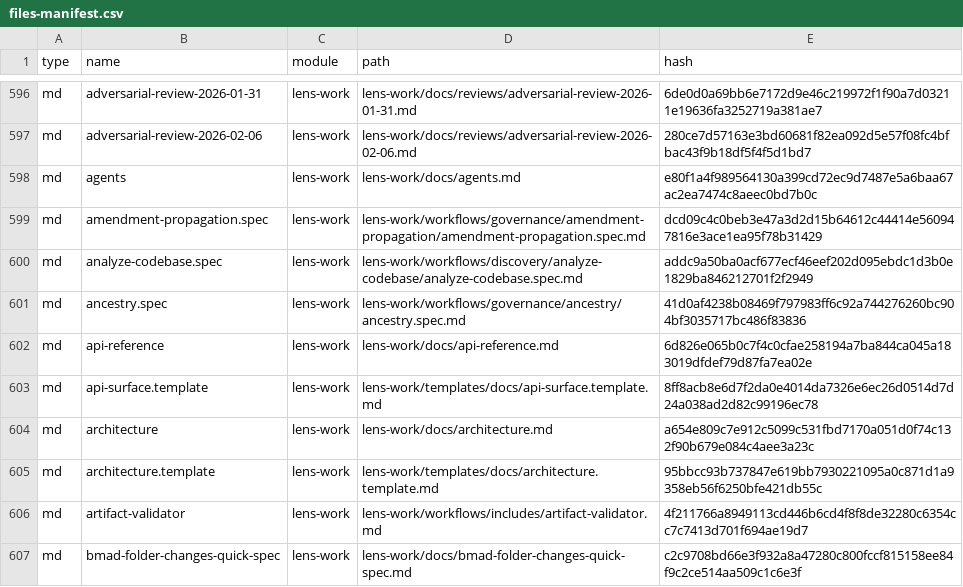
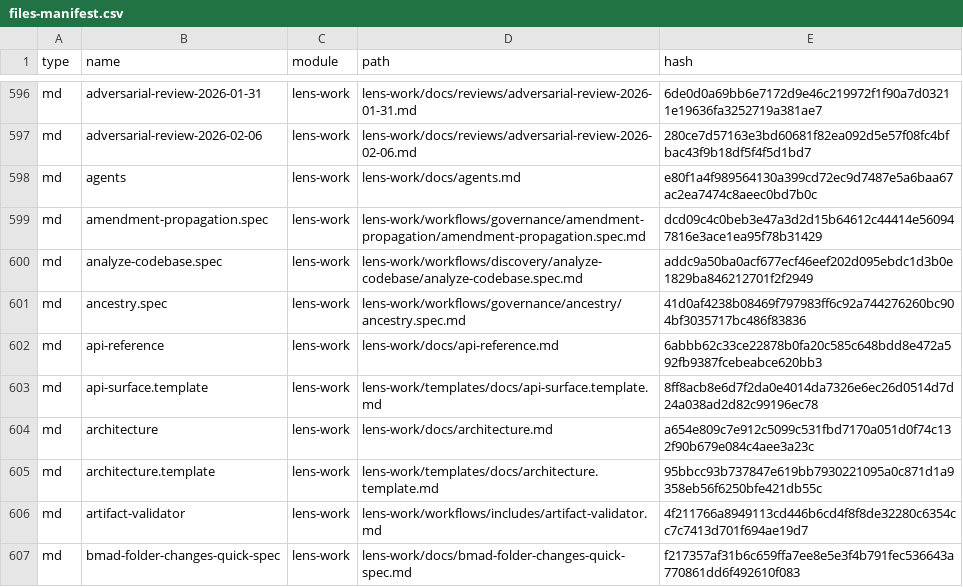
Before and after one commit to crisweber2600/BMAD.Lens, a CSV file: _bmad/_config/files-manifest.csv, drawn as a sheet; only a part is shown, gaps mark what is left out; the diff covers the shown part only.

```diff
--- a/_bmad/_config/files-manifest.csv
+++ b/_bmad/_config/files-manifest.csv
@@ -601,3 +601,3 @@ type,name,module,path,hash
 "md","ancestry.spec","lens-work","lens-work/workflows/governance/ancestry/ancestry.spec.md","41d0af4238b08469f797983ff6c92a744276260bc904bf3035717bc486f83836"
-"md","api-reference","lens-work","lens-work/docs/api-reference.md","6d826e065b0c7f4c0cfae258194a7ba844ca045a183019dfdef79d87fa7ea02e"
+"md","api-reference","lens-work","lens-work/docs/api-reference.md","6abbb62c33ce22878b0fa20c585c648bdd8e472a592fb9387fcebeabce620bb3"
 "md","api-surface.template","lens-work","lens-work/templates/docs/api-surface.template.md","8ff8acb8e6d7f2da0e4014da7326e6ec26d0514d7d24a038ad2d82c99196ec78"
@@ -606,2 +606,2 @@ type,name,module,path,hash
 "md","artifact-validator","lens-work","lens-work/workflows/includes/artifact-validator.md","4f211766a8949113cd446b6cd4f8f8de32280c6354cc7c7413d701f694ae19d7"
-"md","bmad-folder-changes-quick-spec","lens-work","lens-work/docs/bmad-folder-changes-quick-spec.md","c2c9708bd66e3f932a8a47280c800fccf815158ee84f9c2ce514aa509c1c6e3f"
+"md","bmad-folder-changes-quick-spec","lens-work","lens-work/docs/bmad-folder-changes-quick-spec.md","f217357af31b6c659ffa7ee8e5e3f4b791fec536643a770861dd6f492610f083"
```
Also changed, not shown: 44 edited cells elsewhere in this file, _bmad/_config/workflow-manifest.csv, 57 other files.
